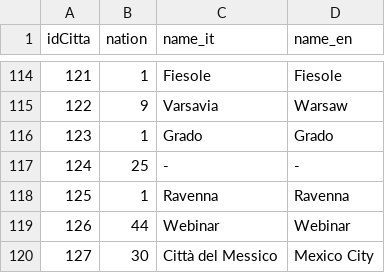
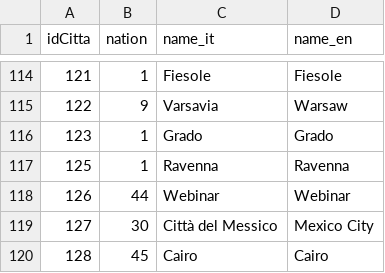
Before and after one commit to shruti789065/customercode, a CSV file: fondazione/core/src/main/resources/csv/citta.csv, drawn as a sheet; only a part is shown, gaps mark what is left out; the shorter side is filled out with more unchanged rows; the diff names each change by its address in the sheet, - before the commit and + after, or states it on an @@ line.

```diff
--- a/fondazione/core/src/main/resources/csv/citta.csv
+++ b/fondazione/core/src/main/resources/csv/citta.csv
-row 117: 124 | 25 | - | -
```
Also changed, not shown: fondazione/core/src/main/resources/csv/events.csv, fondazione/core/src/main/resources/csv/nazioni.csv, 2 other files.
